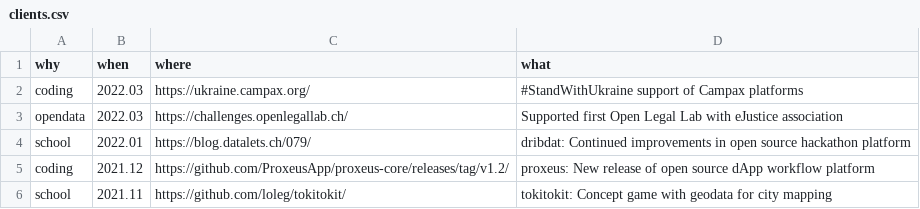
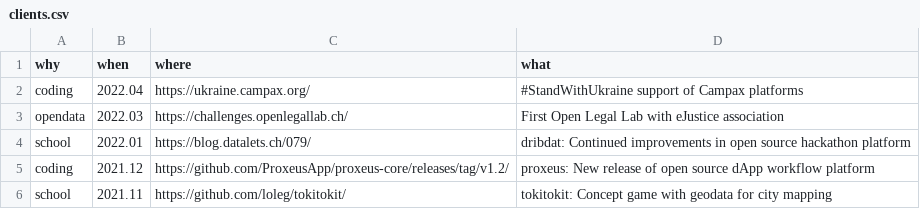
Before and after one commit to datalets/dat.alets.ch, a CSV file: docs/data/clients.csv, drawn as a sheet; only a part is shown.

Commit message:
Clients

```diff
--- a/docs/data/clients.csv
+++ b/docs/data/clients.csv
@@ -1,4 +1,4 @@
 "why","when","where","what"
-"coding",2022.03,"https://ukraine.campax.org/","#StandWithUkraine support of Campax platforms"
-"opendata",2022.03,"https://challenges.openlegallab.ch/","Supported first Open Legal Lab with eJustice association"
+"coding",2022.04,"https://ukraine.campax.org/","#StandWithUkraine support of Campax platforms"
+"opendata",2022.03,"https://challenges.openlegallab.ch/","First Open Legal Lab with eJustice association"
 "school",2022.01,"https://blog.datalets.ch/079/","dribdat: Continued improvements in open source hackathon platform"
```
